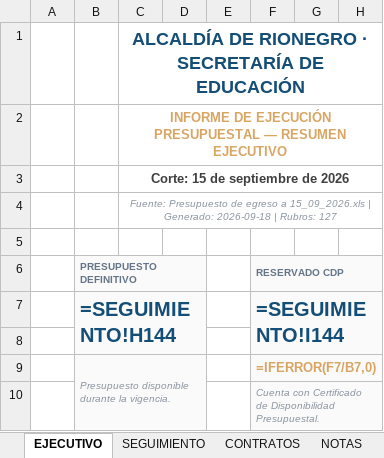
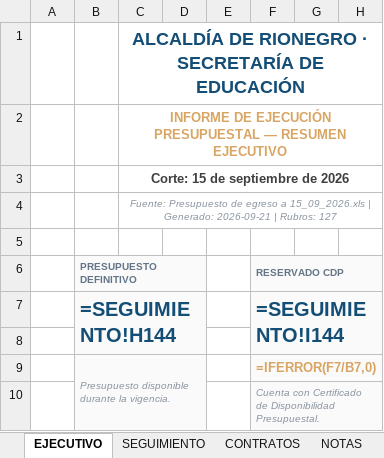
Before and after one commit to jhonyhincapie/dashboard-educacion-rionegro, an Excel workbook: SECRETARIA_EDUCACION/informes/Seguimiento Presupuestal Educacion a 15_09_2026.xlsx, sheet EJECUTIVO, drawn as a sheet; only a part is shown; values as stored, in another font and other column widths than the file's, no borders; formulas without a stored value are shown as written; charts and pictures not drawn; the diff names each change by its address in the sheet, - before the commit and + after, or states it on an @@ line.

```diff
--- a/SECRETARIA_EDUCACION/informes/Seguimiento Presupuestal Educacion a 15_09_2026.xlsx (sheet EJECUTIVO)
+++ b/SECRETARIA_EDUCACION/informes/Seguimiento Presupuestal Educacion a 15_09_2026.xlsx (sheet EJECUTIVO)
-C4: …| Generado: 2026-09-18 | Rubros:…
+C4: …| Generado: 2026-09-21 | Rubros:…
```
Also changed, not shown: sheet NOTAS, 14 other files.
